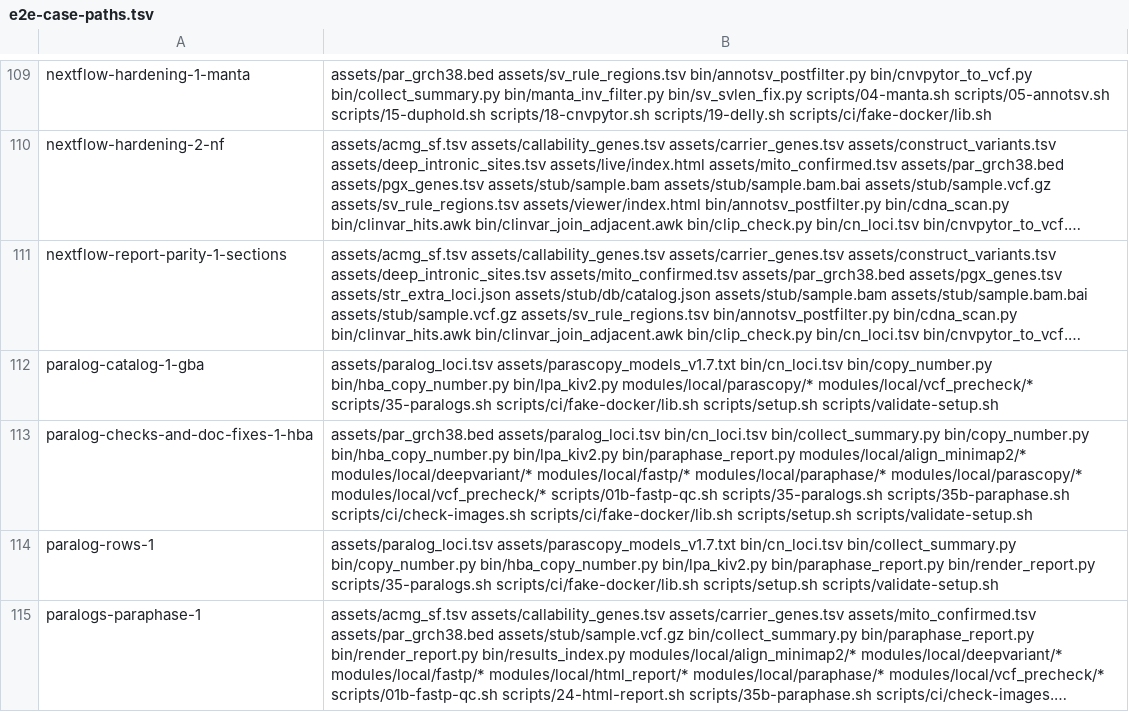
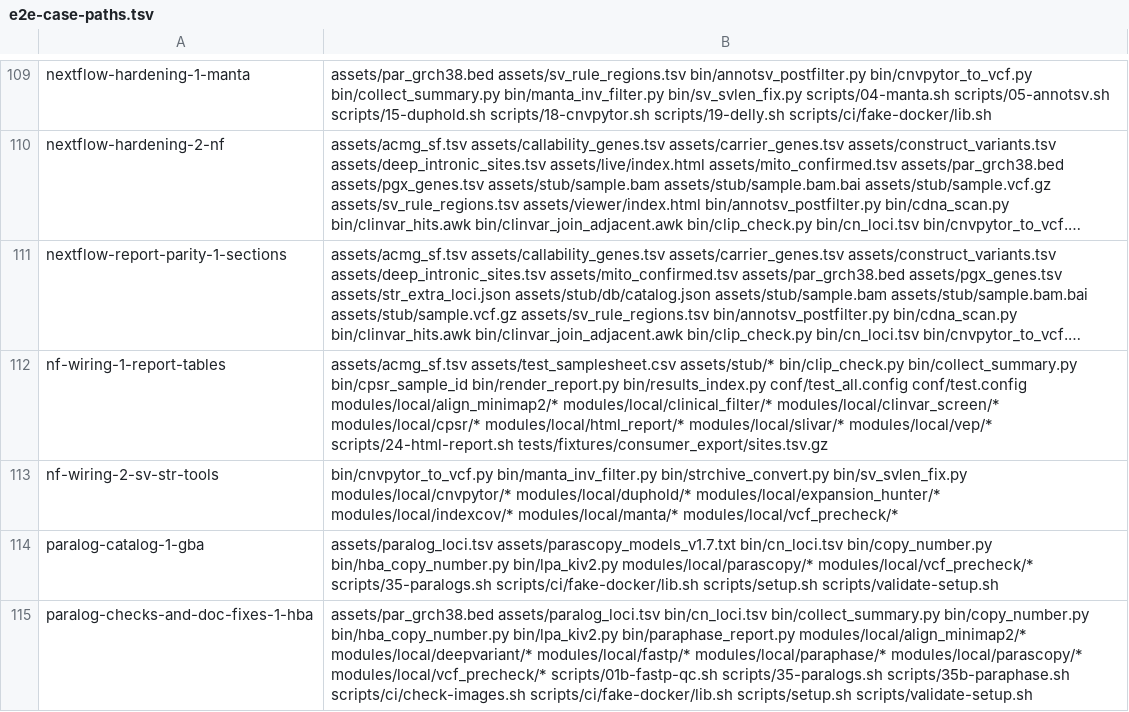
Before and after one commit to GeiserX/Personal-Genome-Pipeline, a TSV file: scripts/ci/e2e-case-paths.tsv, drawn as a sheet; only a part is shown, gaps mark what is left out; the shorter side is filled out with more unchanged rows; long unchanged cells end in …; the diff names each change by its address in the sheet, - before the commit and + after, or states it on an @@ line.

Commit message:
test(e2e): check the Nextflow report tables, the CPSR read check and the SV and STR modules
nf-wiring-1 runs the CPSR read check and HTML_REPORT for real against
step 24, and a stub run of every tool for the joins and the option check.
nf-wiring-2 runs MANTA, DUPHOLD, EXPANSION_HUNTER and CNVPYTOR through
main.nf with their real images on the fixture. Each has a red control.

Bead: pgp-5bja.19

```diff
--- a/scripts/ci/e2e-case-paths.tsv
+++ b/scripts/ci/e2e-case-paths.tsv
+row 112: nf-wiring-1-report-tables | assets/acmg_sf.tsv assets/test_samplesheet.csv assets/stub/* bin/clip_check.py bin/collect_summary.py bin/cpsr_sample_id bin/render_report.py bin/results_index.py conf/test_all.config conf/test.config modules/local/align_minimap2/* modules/local/clinical_filter/* modules/local/clinvar_screen/* modules/local/cpsr/* modules/local/html_report/* modules/local/slivar/* modules/local/vep/* scripts/24-html-report.sh tests/fixtures/consumer_export/sites.tsv.gz
+row 113: nf-wiring-2-sv-str-tools | bin/cnvpytor_to_vcf.py bin/manta_inv_filter.py bin/strchive_convert.py bin/sv_svlen_fix.py modules/local/cnvpytor/* modules/local/duphold/* modules/local/expansion_hunter/* modules/local/indexcov/* modules/local/manta/* modules/local/vcf_precheck/*
```
Also changed, not shown: scripts/ci/e2e-case-times.tsv, 2 other files.
